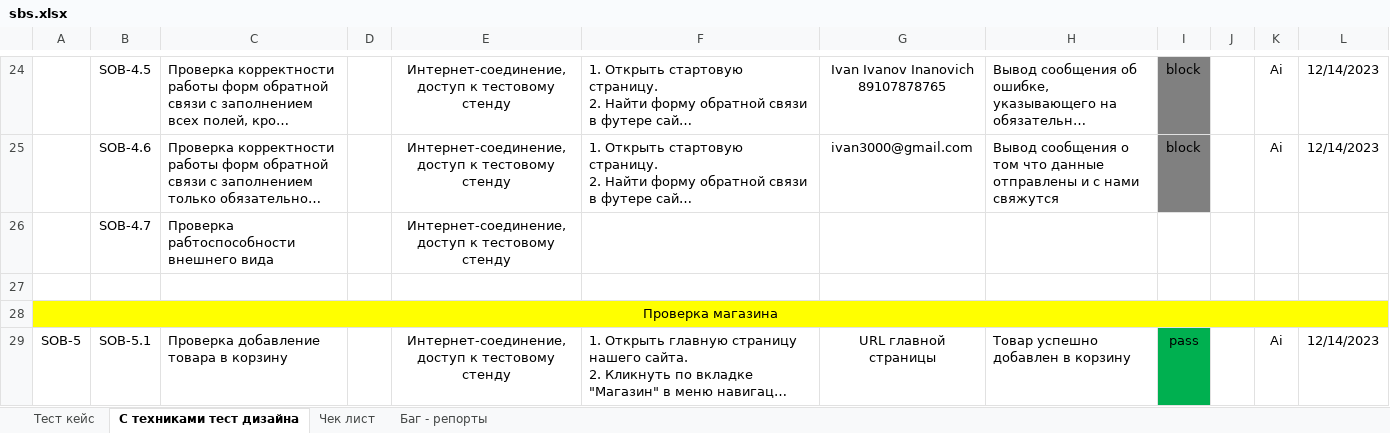
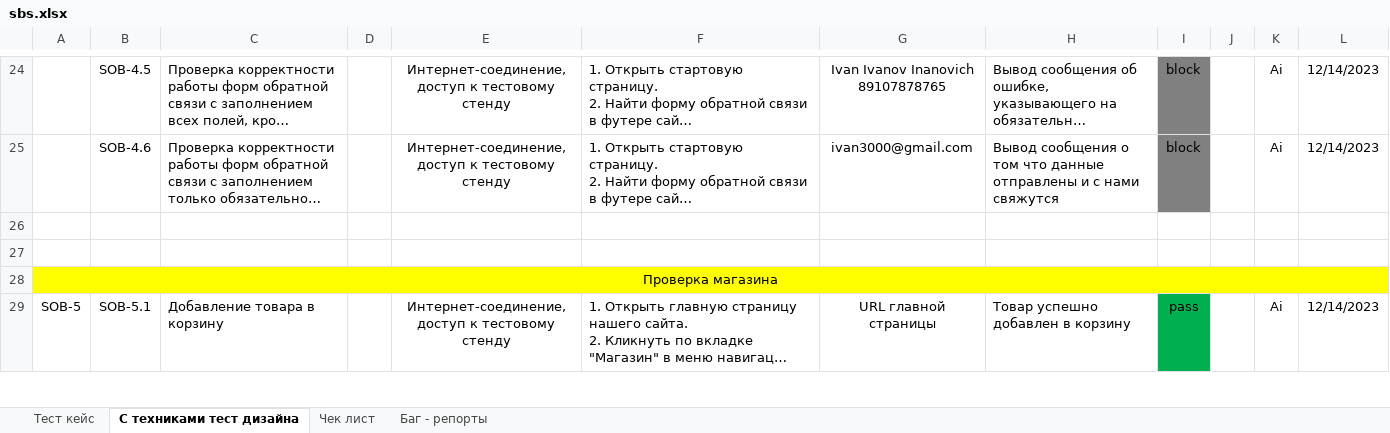
Before and after one commit to AilonWol/Work, an Excel workbook: Testing/SBS (guru.qahacking.ru)/Manual_testing_(Documentation)/sbs.xlsx, sheet С техниками тест дизайна, drawn as a sheet; only a part is shown, gaps mark what is left out; long unchanged cells end in …; values as stored, in another font and other column widths than the file's, no borders; the diff covers the shown part only; the diff names each change by its address in the sheet, - before the commit and + after, or states it on an @@ line.

Commit message:
Add files via upload

```diff
--- a/Testing/SBS (guru.qahacking.ru)/Manual_testing_(Documentation)/sbs.xlsx (sheet С техниками тест дизайна)
+++ b/Testing/SBS (guru.qahacking.ru)/Manual_testing_(Documentation)/sbs.xlsx (sheet С техниками тест дизайна)
-row 26:  | SOB-4.7 | Проверка рабтоспособности внешнего вида |  | Интернет-соединение, доступ к тестовому стенду
+row 26: (empty)
-C29: Проверка добавление товара в корзину
+C29: Добавление товара в корзину
```
Also changed, not shown: 5 added rows, 1 removed row and 11 edited cells elsewhere in this sheet, sheet Баг - репорты, sheet Чек лист.
